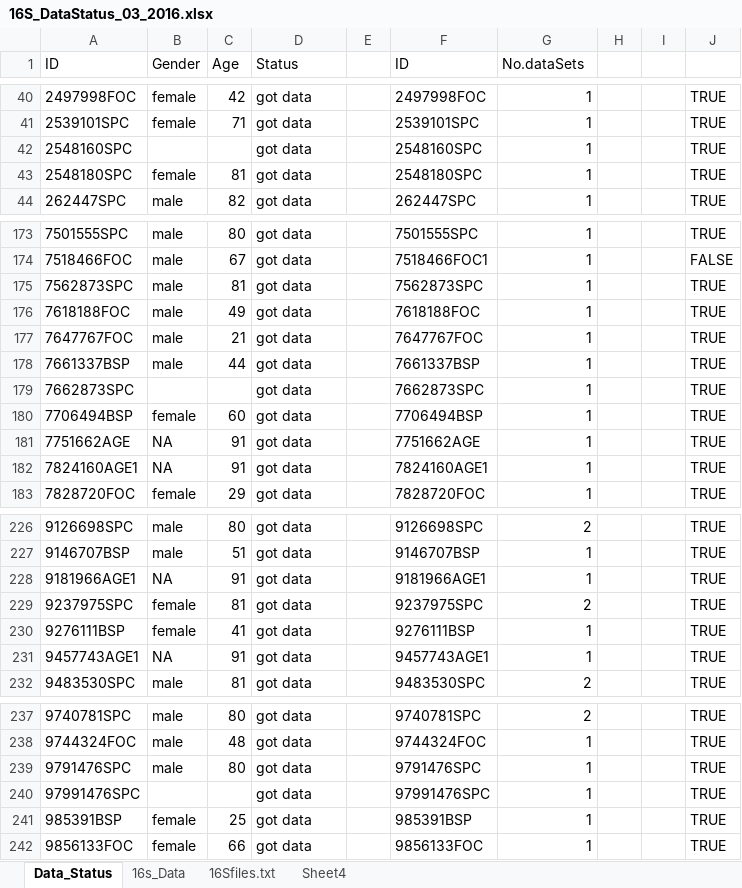
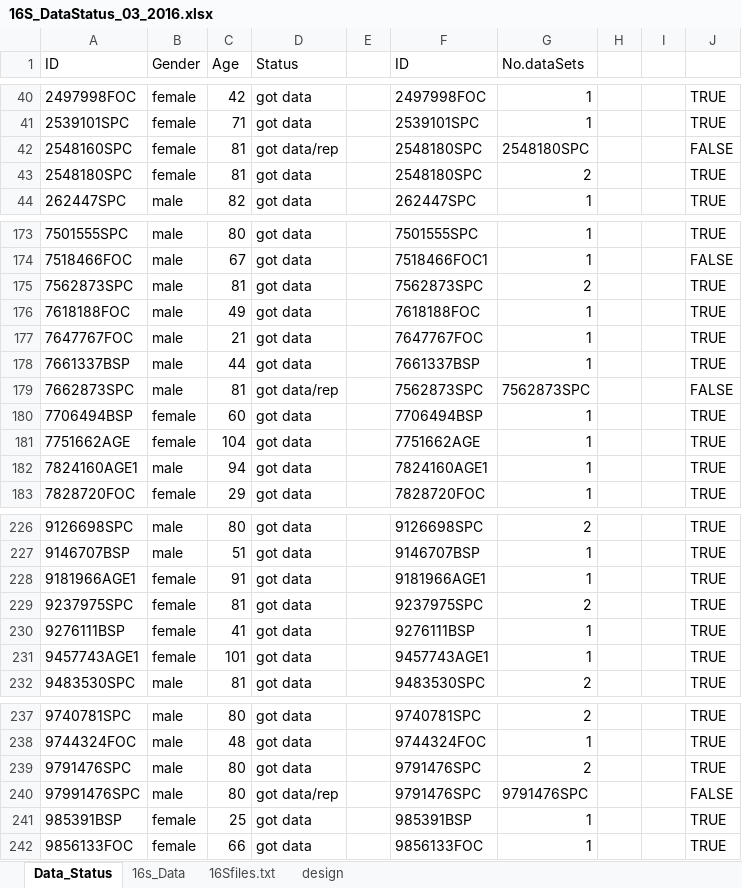
Before and after one commit to guigotoe/16sNetworks, an Excel workbook: docs/16S/16S_DataStatus_03_2016.xlsx, sheet Data_Status, drawn as a sheet; only a part is shown, gaps mark what is left out; values as stored, in another font and other column widths than the file's, no cell formats; the diff covers the shown part only; the diff names each change by its address in the sheet, - before the commit and + after, or states it on an @@ line.

```diff
--- a/docs/16S/16S_DataStatus_03_2016.xlsx (sheet Data_Status)
+++ b/docs/16S/16S_DataStatus_03_2016.xlsx (sheet Data_Status)
-sheet tab: Sheet4
+sheet tab: design
-B42 (Gender): (empty)
+B42 (Gender): female
-C42 (Age): (empty)
+C42 (Age): 81
-D42 (Status): got data
+D42 (Status): got data/rep
-F42 (ID): 2548160SPC
+F42 (ID): 2548180SPC
-G42 (No.dataSets): 1
+G42 (No.dataSets): 2548180SPC
-J42: TRUE
+J42: FALSE
-G43 (No.dataSets): 1
+G43 (No.dataSets): 2
-G175 (No.dataSets): 1
+G175 (No.dataSets): 2
-B179 (Gender): (empty)
+B179 (Gender): male
-C179 (Age): (empty)
+C179 (Age): 81
-D179 (Status): got data
+D179 (Status): got data/rep
-F179 (ID): 7662873SPC
+F179 (ID): 7562873SPC
-G179 (No.dataSets): 1
+G179 (No.dataSets): 7562873SPC
-J179: TRUE
+J179: FALSE
-B181 (Gender): NA
+B181 (Gender): female
-C181 (Age): 91
+C181 (Age): 104
-B182 (Gender): NA
+B182 (Gender): male
-C182 (Age): 91
+C182 (Age): 94
-B228 (Gender): NA
+B228 (Gender): female
-B231 (Gender): NA
+B231 (Gender): female
-C231 (Age): 91
+C231 (Age): 101
-G239 (No.dataSets): 1
+G239 (No.dataSets): 2
-B240 (Gender): (empty)
+B240 (Gender): male
-C240 (Age): (empty)
+C240 (Age): 80
-D240 (Status): got data
+D240 (Status): got data/rep
-F240 (ID): 97991476SPC
+F240 (ID): 9791476SPC
-G240 (No.dataSets): 1
+G240 (No.dataSets): 9791476SPC
-J240: TRUE
+J240: FALSE
```
Also changed, not shown: 10 edited cells elsewhere in this sheet, sheet design, cell formats, 5 other files.
